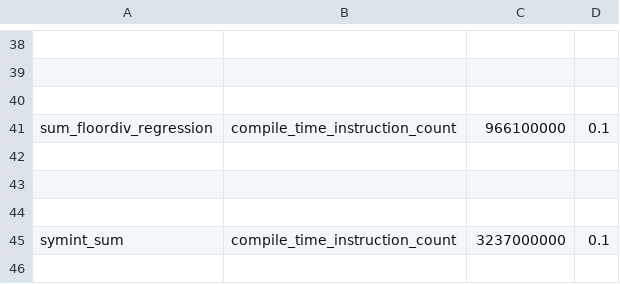
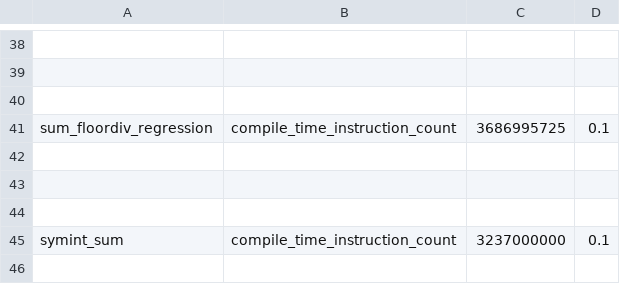
Before and after one commit to rdhanarot/pytorch, a CSV file: benchmarks/dynamo/pr_time_benchmarks/expected_results.csv, drawn as a sheet; only a part is shown, gaps mark what is left out; the diff names each change by its address in the sheet, - before the commit and + after, or states it on an @@ line.

```diff
--- a/benchmarks/dynamo/pr_time_benchmarks/expected_results.csv
+++ b/benchmarks/dynamo/pr_time_benchmarks/expected_results.csv
-C41: 966100000
+C41: 3686995725
```
Also changed, not shown: 4 other files.
